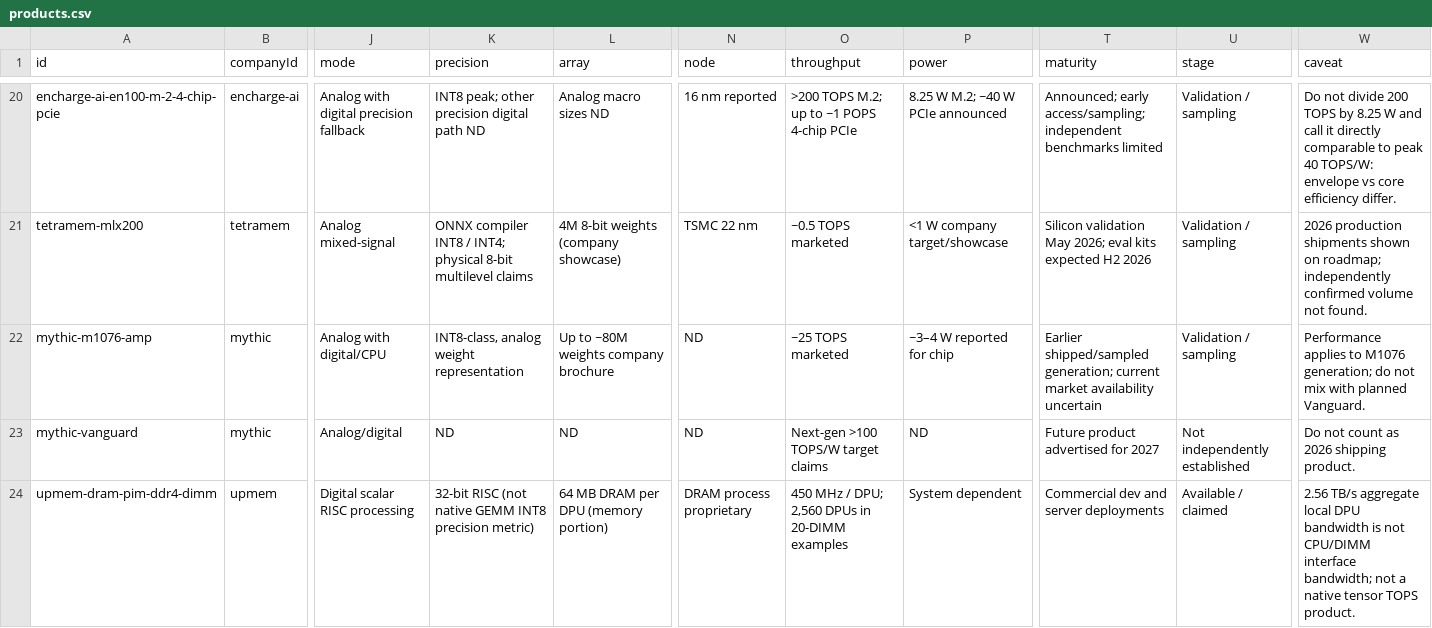
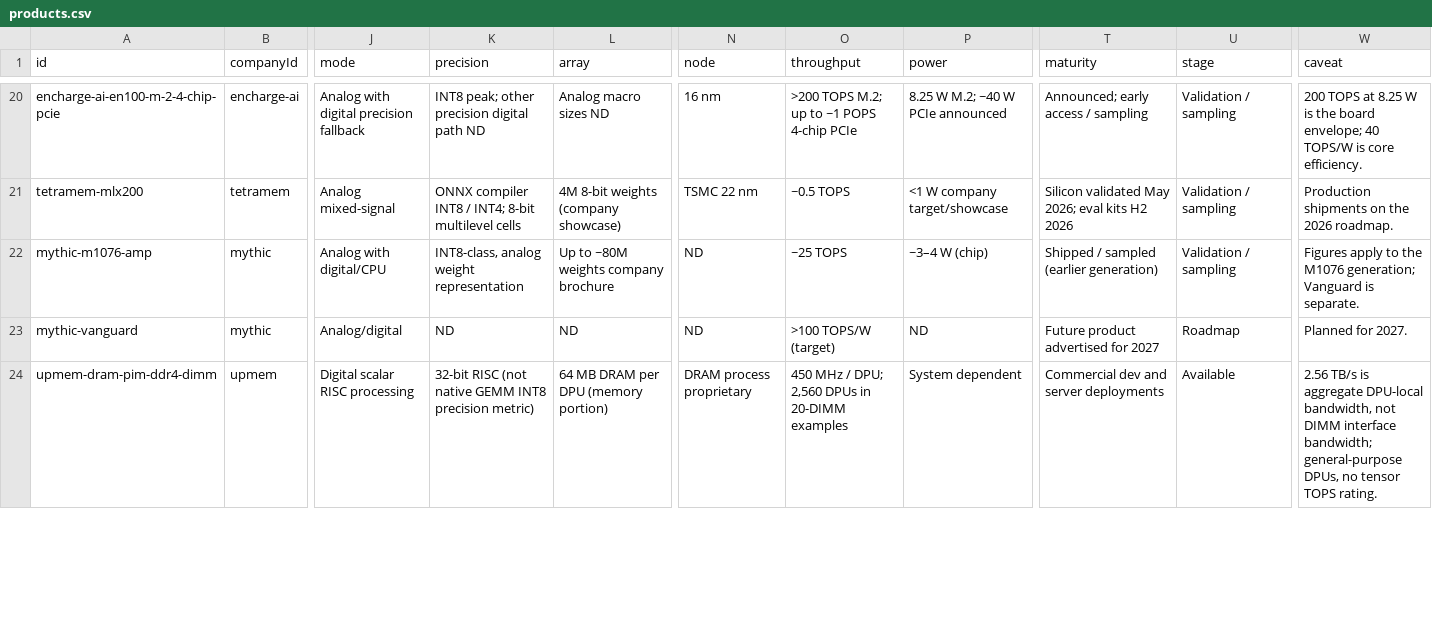
Before and after one commit to y1-w/y1-w.github.io, a CSV file: tools/memory-compute-atlas/products.csv, drawn as a sheet; only a part is shown, gaps mark what is left out; the diff covers the shown part only; the diff names each change by its address in the sheet, - before the commit and + after, or states it on an @@ line.

```diff
--- a/tools/memory-compute-atlas/products.csv
+++ b/tools/memory-compute-atlas/products.csv
-N20 (node): 16 nm reported
+N20 (node): 16 nm
-T20 (maturity): Announced; early access/sampling; independent benchmarks limited
+T20 (maturity): Announced; early access / sampling
-W20 (caveat): Do not divide 200 TOPS by 8.25 W and call it directly comparable to peak 40 TOPS/W: envelope vs core efficiency differ.
+W20 (caveat): 200 TOPS at 8.25 W is the board envelope; 40 TOPS/W is core efficiency.
-K21 (precision): …/ INT4; physical 8-bit multilevel claims
+K21 (precision): …/ INT4; 8-bit multilevel cells
-O21 (throughput): ~0.5 TOPS marketed
+O21 (throughput): ~0.5 TOPS
-T21 (maturity): Silicon validation May 2026; eval kits expected H2 2026
+T21 (maturity): Silicon validated May 2026; eval kits H2 2026
-W21 (caveat): 2026 production shipments shown on roadmap; independently confirmed volume not found.
+W21 (caveat): Production shipments on the 2026 roadmap.
-O22 (throughput): ~25 TOPS marketed
+O22 (throughput): ~25 TOPS
-P22 (power): ~3–4 W reported for chip
+P22 (power): ~3–4 W (chip)
-T22 (maturity): Earlier shipped/sampled generation; current market availability uncertain
+T22 (maturity): Shipped / sampled (earlier generation)
-W22 (caveat): Performance applies to M1076 generation; do not mix with planned Vanguard.
+W22 (caveat): Figures apply to the M1076 generation; Vanguard is separate.
-O23 (throughput): Next-gen >100 TOPS/W target claims
+O23 (throughput): >100 TOPS/W (target)
-U23 (stage): Not independently established
+U23 (stage): Roadmap
-W23 (caveat): Do not count as 2026 shipping product.
+W23 (caveat): Planned for 2027.
-U24 (stage): Available / claimed
+U24 (stage): Available
-W24 (caveat): 2.56 TB/s aggregate local DPU bandwidth is not CPU/DIMM interface bandwidth; not a native tensor TOPS product.
+W24 (caveat): 2.56 TB/s is aggregate DPU-local bandwidth, not DIMM interface bandwidth; general-purpose DPUs, no tensor TOPS rating.
```
Also changed, not shown: 82 edited cells elsewhere in this file, 4 other files.
